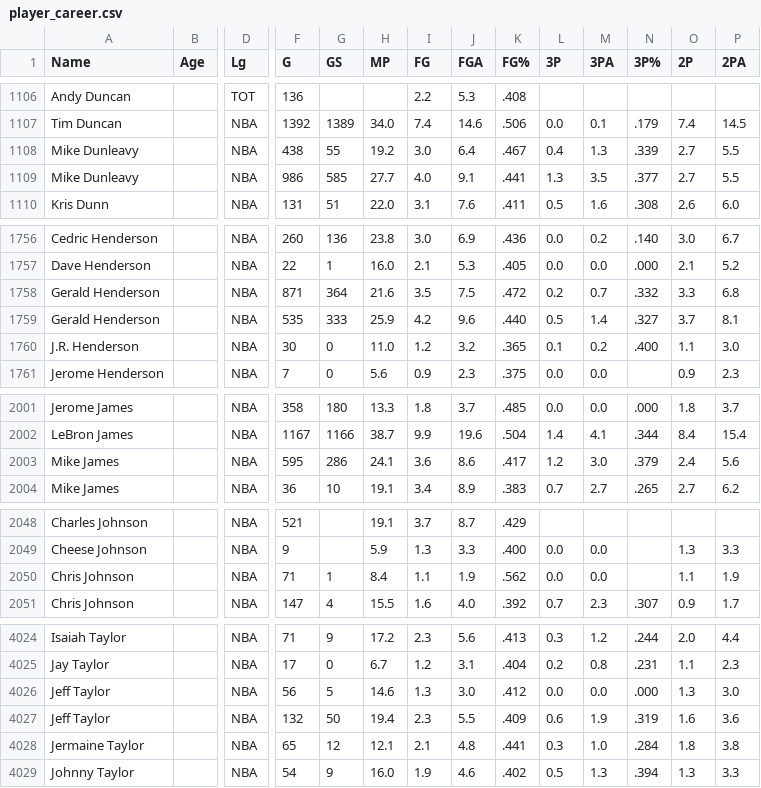
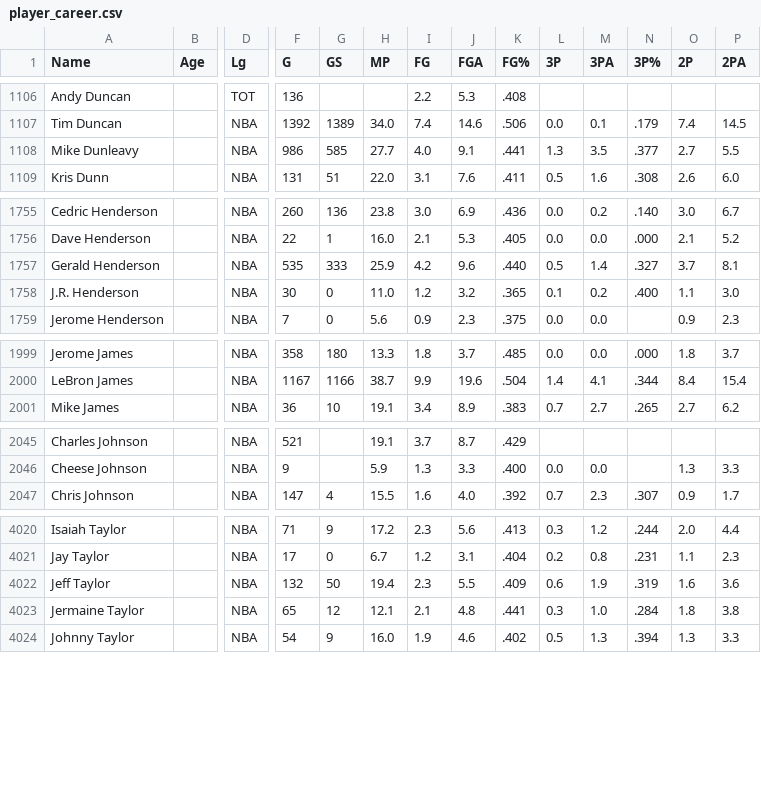
Before and after one commit to cis-519-team/project, a CSV file: player_career.csv, drawn as a sheet; only a part is shown, gaps mark what is left out; rows hold the shown columns only; the diff names each change by its address in the sheet, - before the commit and + after, or states it on an @@ line.

Commit message:
data clean

```diff
--- a/player_career.csv
+++ b/player_career.csv
-row 1108: Mike Dunleavy |  | NBA | 438 | 55 | 19.2 | 3.0 | 6.4 | .467 | 0.4 | 1.3 | .339 | 2.7 | 5.5
-row 1758: Gerald Henderson |  | NBA | 871 | 364 | 21.6 | 3.5 | 7.5 | .472 | 0.2 | 0.7 | .332 | 3.3 | 6.8
-row 2003: Mike James |  | NBA | 595 | 286 | 24.1 | 3.6 | 8.6 | .417 | 1.2 | 3.0 | .379 | 2.4 | 5.6
-row 2050: Chris Johnson |  | NBA | 71 | 1 | 8.4 | 1.1 | 1.9 | .562 | 0.0 | 0.0 |  | 1.1 | 1.9
-row 4026: Jeff Taylor |  | NBA | 56 | 5 | 14.6 | 1.3 | 3.0 | .412 | 0.0 | 0.0 | .000 | 1.3 | 3.0
```
Also changed, not shown: 1 other file.
